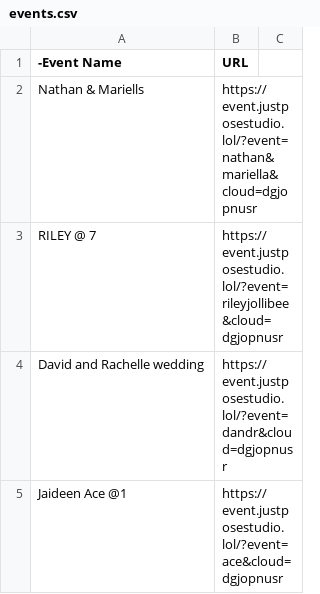
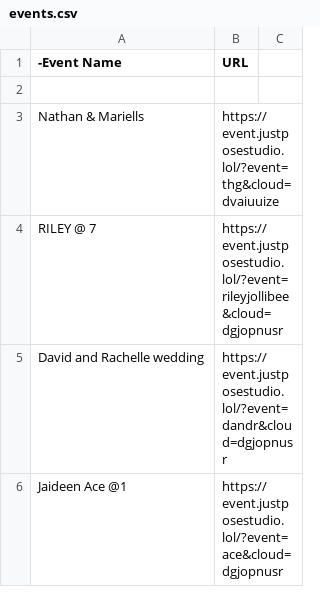
Before and after one commit to sirnichemotivation-rgb/events-landingpage, a CSV file: events.csv, drawn as a sheet; only a part is shown.

Commit message:
Update events.csv

```diff
--- a/events.csv
+++ b/events.csv
@@ -1,3 +1,4 @@
 -Event Name,URL
-Nathan & Mariells, https://event.justposestudio.lol/?event=nathan&mariella&cloud=dgjopnusr
+
+Nathan & Mariells, https://event.justposestudio.lol/?event=thg&cloud=dvaiuuize
 RILEY @ 7,https://event.justposestudio.lol/?event=rileyjollibee&cloud=dgjopnusr
```
